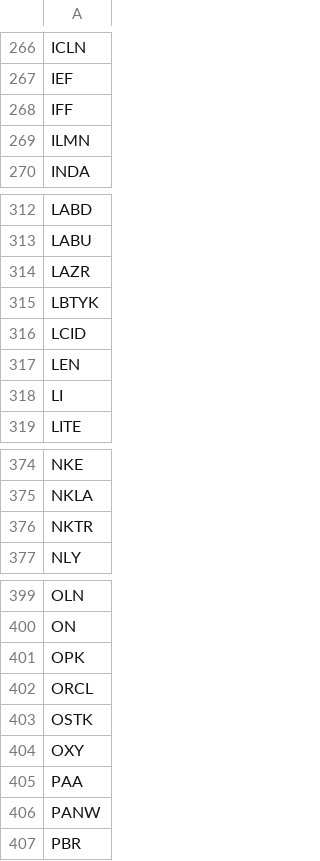
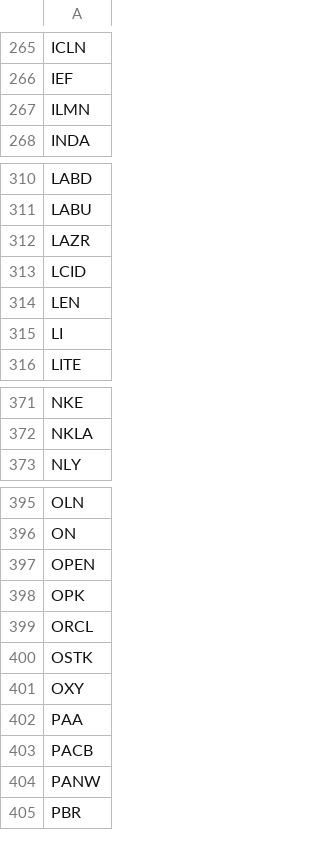
Before and after one commit to erikbryant/options, a CSV file: options.csv, drawn as a sheet; only a part is shown, gaps mark what is left out; the diff covers the shown part only.

```diff
--- a/options.csv
+++ b/options.csv
@@ -267,3 +266,2 @@ ICLN
 IEF
-IFF
 ILMN
@@ -314,3 +312,2 @@ LABU
 LAZR
-LBTYK
 LCID
@@ -375,3 +372,2 @@ NKE
 NKLA
-NKTR
 NLY
@@ -400,2 +396,3 @@ OLN
 ON
+OPEN
 OPK
@@ -405,2 +402,3 @@ OXY
 PAA
+PACB
 PANW
```
Also changed, not shown: 6 added rows and 7 removed rows elsewhere in this file.
